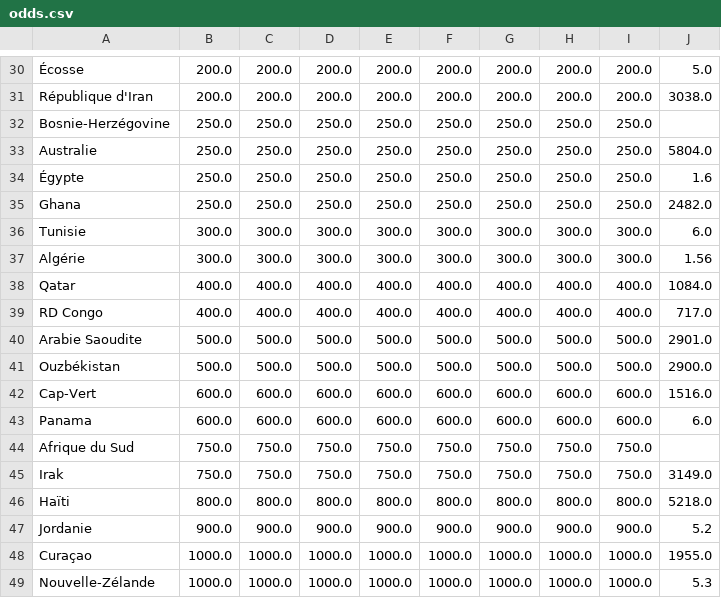
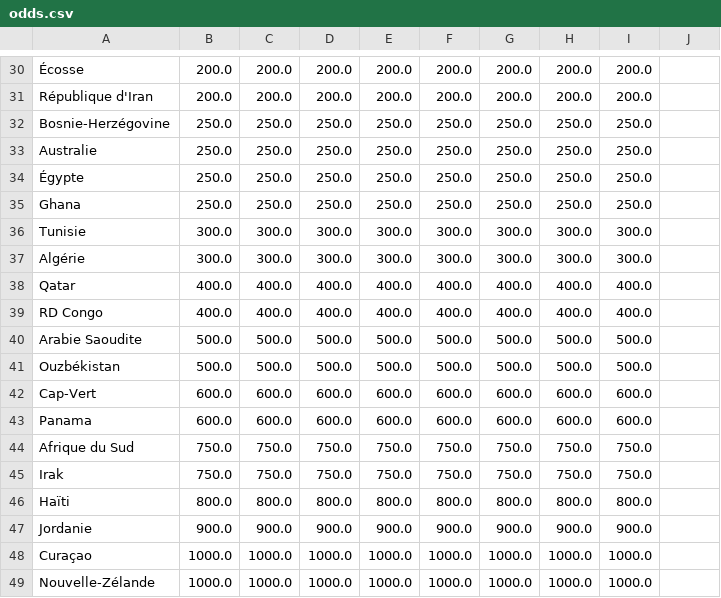
Before and after one commit to dslaskibert/worldcup-odds, a CSV file: data/odds.csv, drawn as a sheet; only a part is shown, gaps mark what is left out; the diff covers the shown part only; the diff names each change by its address in the sheet, - before the commit and + after, or states it on an @@ line.

```diff
--- a/data/odds.csv
+++ b/data/odds.csv
-J30: 5.0
+J30: (empty)
-J31: 3038.0
+J31: (empty)
-J33: 5804.0
+J33: (empty)
-J34: 1.6
+J34: (empty)
-J35: 2482.0
+J35: (empty)
-J36: 6.0
+J36: (empty)
-J37: 1.56
+J37: (empty)
-J38: 1084.0
+J38: (empty)
-J39: 717.0
+J39: (empty)
-J40: 2901.0
+J40: (empty)
-J41: 2900.0
+J41: (empty)
-J42: 1516.0
+J42: (empty)
-J43: 6.0
+J43: (empty)
-J45: 3149.0
+J45: (empty)
-J46: 5218.0
+J46: (empty)
-J47: 5.2
+J47: (empty)
-J48: 1955.0
+J48: (empty)
-J49: 5.3
+J49: (empty)
```
Also changed, not shown: 26 edited cells elsewhere in this file, 1 other file.
